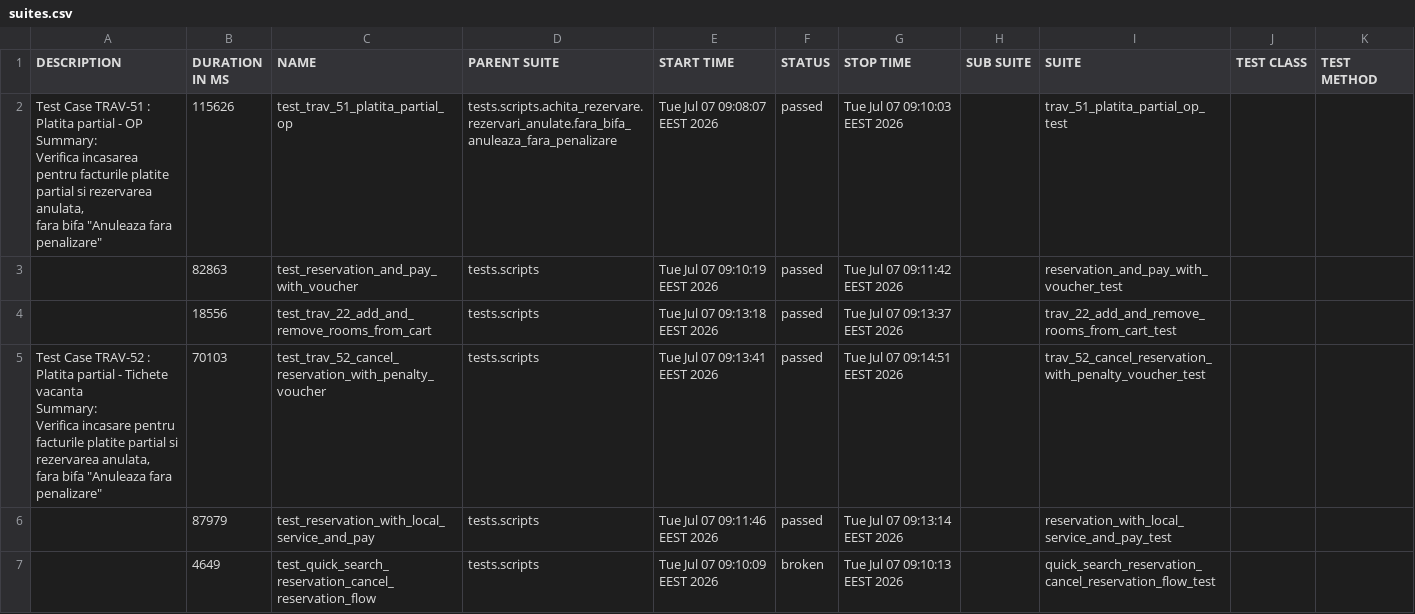
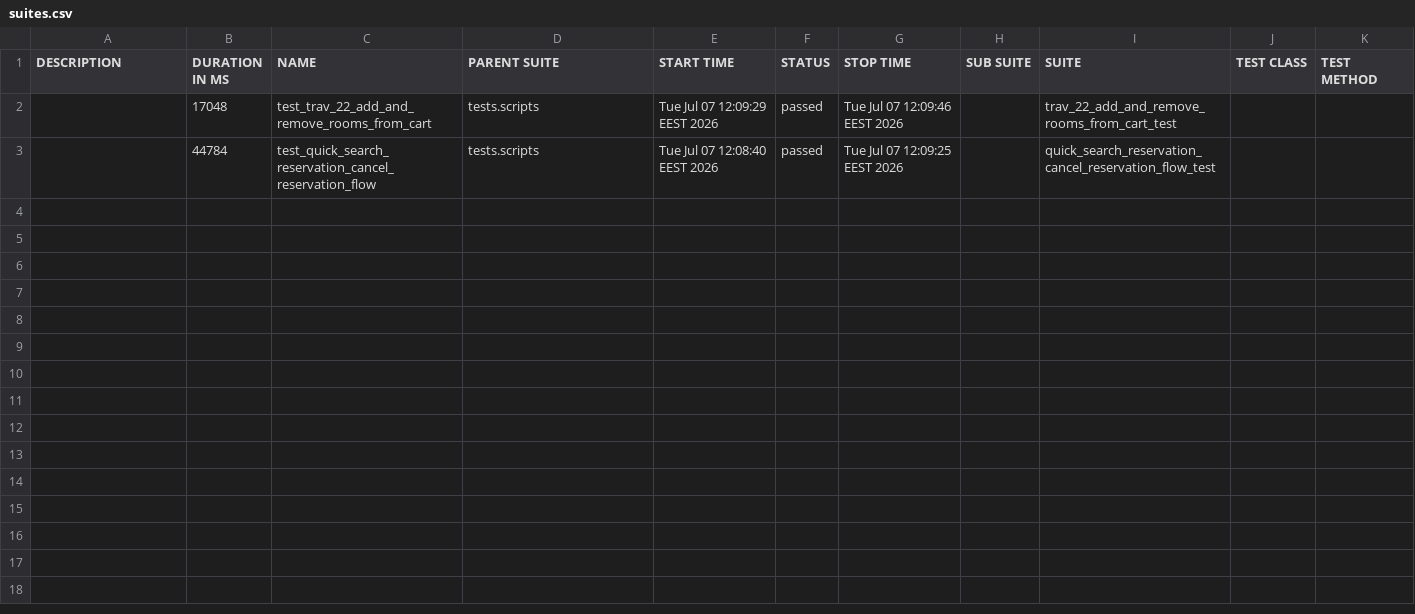
Before and after one commit to gabrielfilipwesrom/qa-reports, a CSV file: data/suites.csv, drawn as a sheet.

```diff
--- a/data/suites.csv
+++ b/data/suites.csv
@@ -1,19 +1,3 @@
 "DESCRIPTION","DURATION IN MS","NAME","PARENT SUITE","START TIME","STATUS","STOP TIME","SUB SUITE","SUITE","TEST CLASS","TEST METHOD"
-"
-    Test Case TRAV-51 : Platita partial - OP
-
-    Summary:
-    Verifica incasarea pentru facturile platite partial si rezervarea anulata,
-    fara bifa ""Anuleaza fara penalizare""
-    ","115626","test_trav_51_platita_partial_op","tests.scripts.achita_rezervare.rezervari_anulate.fara_bifa_anuleaza_fara_penalizare","Tue Jul 07 09:08:07 EEST 2026","passed","Tue Jul 07 09:10:03 EEST 2026","","trav_51_platita_partial_op_test","",""
-"","82863","test_reservation_and_pay_with_voucher","tests.scripts","Tue Jul 07 09:10:19 EEST 2026","passed","Tue Jul 07 09:11:42 EEST 2026","","reservation_and_pay_with_voucher_test","",""
-"","18556","test_trav_22_add_and_remove_rooms_from_cart","tests.scripts","Tue Jul 07 09:13:18 EEST 2026","passed","Tue Jul 07 09:13:37 EEST 2026","","trav_22_add_and_remove_rooms_from_cart_test","",""
-"
-    Test Case TRAV-52 : Platita partial - Tichete vacanta
-
-    Summary:
-    Verifica incasare pentru facturile platite partial si rezervarea anulata,
-    fara bifa ""Anuleaza fara penalizare""
-    ","70103","test_trav_52_cancel_reservation_with_penalty_voucher","tests.scripts","Tue Jul 07 09:13:41 EEST 2026","passed","Tue Jul 07 09:14:51 EEST 2026","","trav_52_cancel_reservation_with_penalty_voucher_test","",""
-"","87979","test_reservation_with_local_service_and_pay","tests.scripts","Tue Jul 07 09:11:46 EEST 2026","passed","Tue Jul 07 09:13:14 EEST 2026","","reservation_with_local_service_and_pay_test","",""
-"","4649","test_quick_search_reservation_cancel_reservation_flow","tests.scripts","Tue Jul 07 09:10:09 EEST 2026","broken","Tue Jul 07 09:10:13 EEST 2026","","quick_search_reservation_cancel_reservation_flow_test","",""
+"","17048","test_trav_22_add_and_remove_rooms_from_cart","tests.scripts","Tue Jul 07 12:09:29 EEST 2026","passed","Tue Jul 07 12:09:46 EEST 2026","","trav_22_add_and_remove_rooms_from_cart_test","",""
+"","44784","test_quick_search_reservation_cancel_reservation_flow","tests.scripts","Tue Jul 07 12:08:40 EEST 2026","passed","Tue Jul 07 12:09:25 EEST 2026","","quick_search_reservation_cancel_reservation_flow_test","",""
```
Also changed, not shown: 35 other files.
